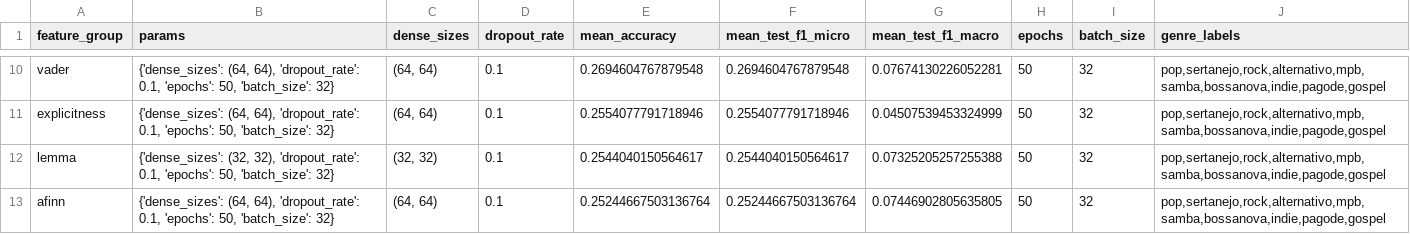
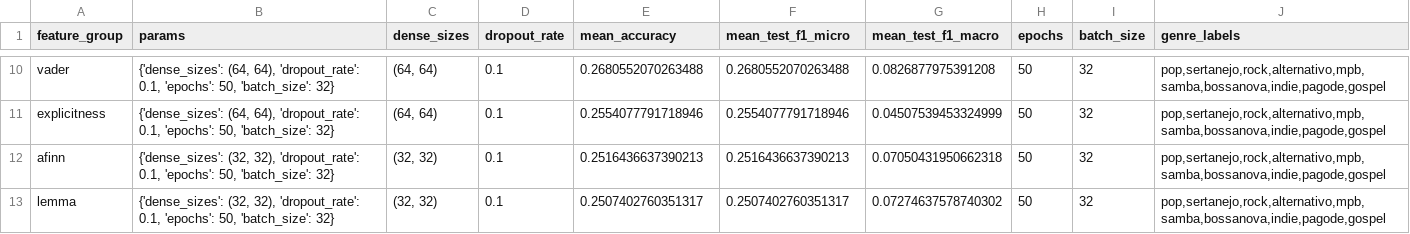
Before and after one commit to leticiatavaresds/Analysis-of-Songs-in-Portuguese, a CSV file: 02_Analysis/02_Output_Kfold_Models/neural_network_results_F1_all_genres_more_feats.csv, drawn as a sheet; only a part is shown, gaps mark what is left out; removed rows and columns are numbered as before the commit, all else as after; the diff covers the shown part only; the diff names each change by its address in the sheet, - before the commit and + after, or states it on an @@ line.

```diff
--- a/02_Analysis/02_Output_Kfold_Models/neural_network_results_F1_all_genres_more_feats.csv
+++ b/02_Analysis/02_Output_Kfold_Models/neural_network_results_F1_all_genres_more_feats.csv
-E10 (mean_accuracy): 0.2694604767879548
+E10 (mean_accuracy): 0.2680552070263488
-F10 (mean_test_f1_micro): 0.2694604767879548
+F10 (mean_test_f1_micro): 0.2680552070263488
-G10 (mean_test_f1_macro): 0.07674130226052281
+G10 (mean_test_f1_macro): 0.0826877975391208
+row 12: afinn | {'dense_sizes': (32, 32), 'dropout_rate': 0.1, 'epochs': 50, 'batch_size': 32} | (32, 32) | 0.1 | 0.2516436637390213 | 0.2516436637390213 | 0.07050431950662318 | 50 | 32 | pop,sertanejo,rock,alternativo,mpb,samba,bossanova,indie,pagode,gospel
-E13 (mean_accuracy): 0.2544040150564617
+E13 (mean_accuracy): 0.2507402760351317
-F13 (mean_test_f1_micro): 0.2544040150564617
+F13 (mean_test_f1_micro): 0.2507402760351317
-G13 (mean_test_f1_macro): 0.07325205257255388
+G13 (mean_test_f1_macro): 0.07274637578740302
-row 13: afinn | {'dense_sizes': (64, 64), 'dropout_rate': 0.1, 'epochs': 50, 'batch_size': 32} | (64, 64) | 0.1 | 0.25244667503136764 | 0.25244667503136764 | 0.07446902805635805 | 50 | 32 | pop,sertanejo,rock,alternativo,mpb,samba,bossanova,indie,pagode,gospel
```
Also changed, not shown: 32 edited cells elsewhere in this file, 02_Analysis/02_Output_Kfold_Models/neural_network_results_F1_br_genres_more_feats.csv, 4 other files.
